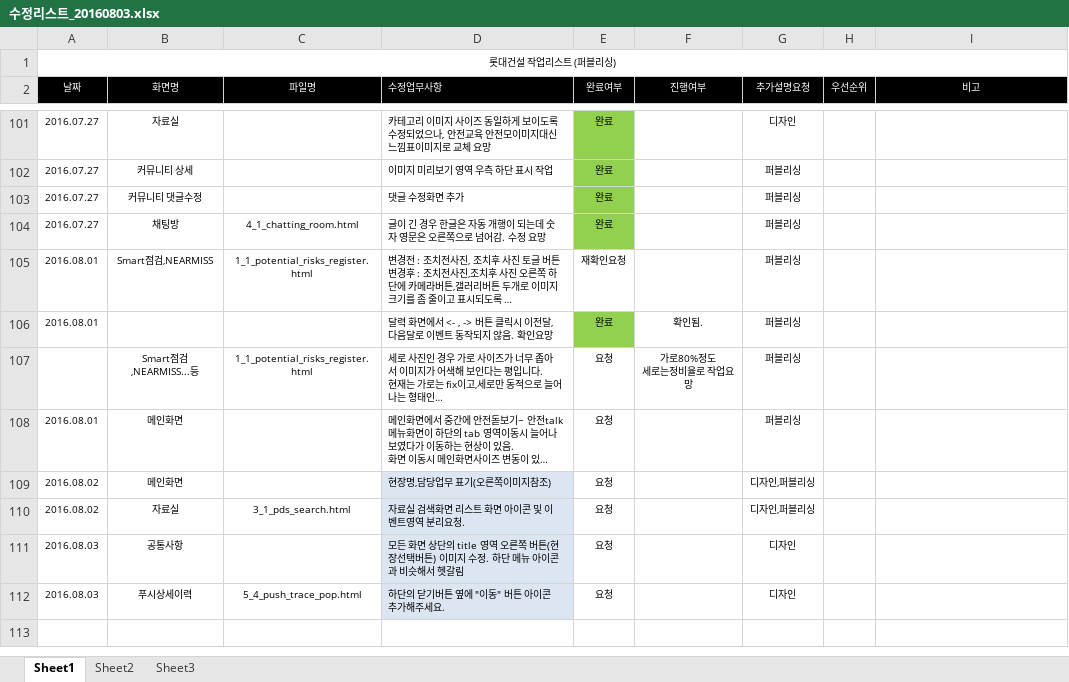
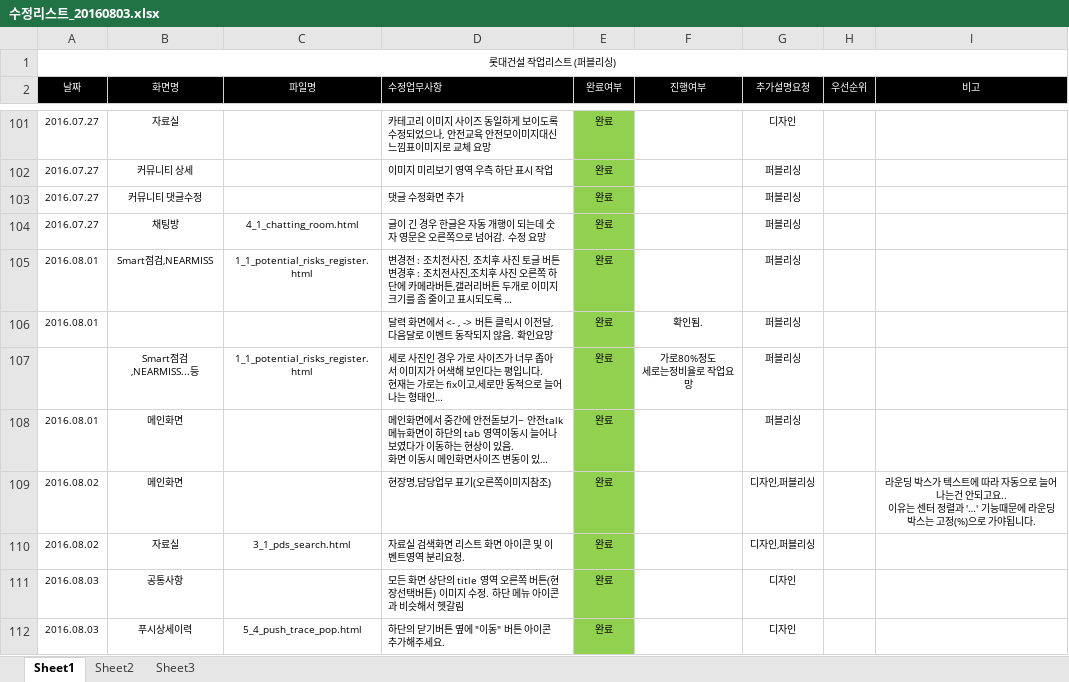
Before and after one commit to cheso/test-code02, an Excel workbook: 수정리스트_20160803.xlsx, sheet Sheet1, drawn as a sheet; only a part is shown, gaps mark what is left out; long unchanged cells end in …; values as stored, in another font and other column widths than the file's, no borders; charts and pictures not drawn; ↵ is a line break in a cell; the diff names each change by its address in the sheet, - before the commit and + after, or states it on an @@ line.

```diff
--- a/수정리스트_20160803.xlsx (sheet Sheet1)
+++ b/수정리스트_20160803.xlsx (sheet Sheet1)
-E105 (완료여부): 재확인요청
+E105 (완료여부): 완료
-E105 fill: none
+E105 fill: #92D050
-E107:E112 (완료여부): 요청
+E107:E112 (완료여부): 완료
-E107:E112 fill: none
+E107:E112 fill: #92D050
-D109:D112 fill: #DCE6F2
+D109:D112 fill: none
-I109 (비고): (empty)
+I109 (비고): 라운딩 박스가 텍스트에 따라 자동으로 늘어나는건 안되고요.. ↵ 이유는 센터 정렬과 '…' 기능때문에 라운딩 박스는 고정(%)으로 가야됩니다.
```
Also changed, not shown: charts or pictures.
